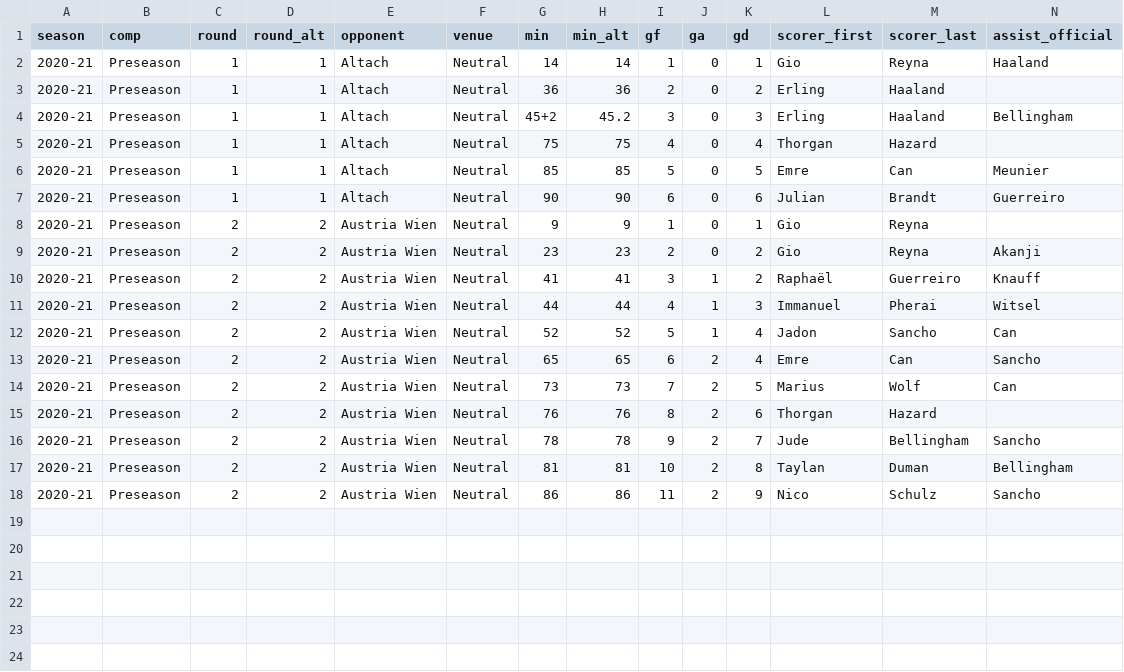
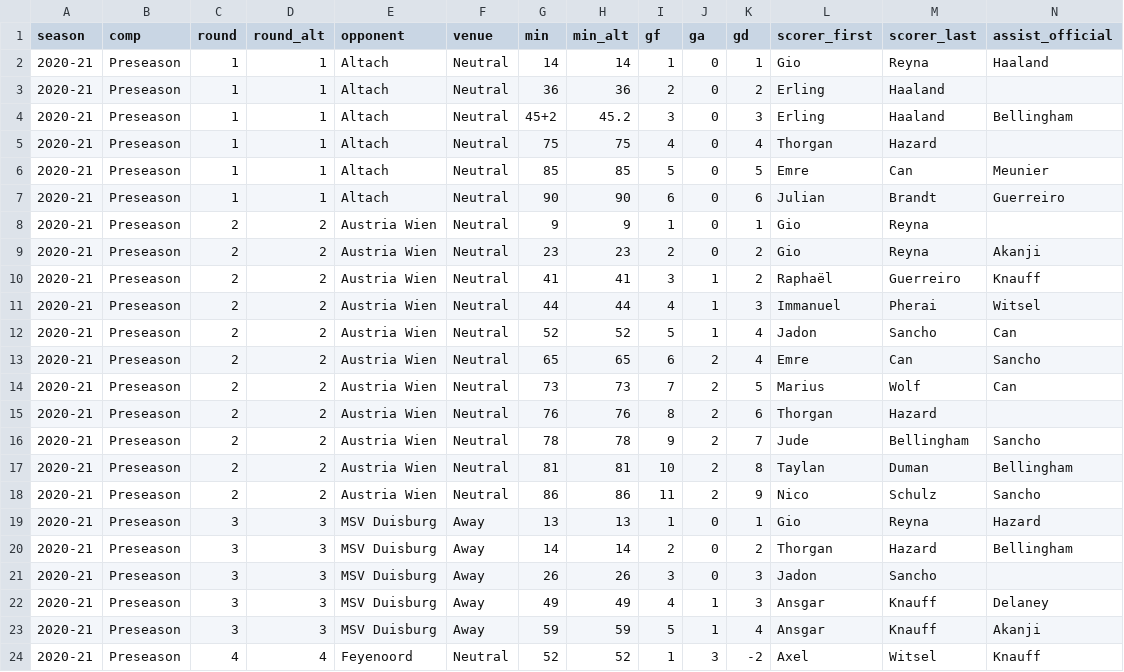
Before and after one commit to adarowski/bvb, a CSV file: _data/stats-2020-2021-preseason/goals.csv, drawn as a sheet; only a part is shown; rows hold the shown columns only; the diff names each change by its address in the sheet, - before the commit and + after, or states it on an @@ line.

Commit message:
Preseason stats update

```diff
--- a/_data/stats-2020-2021-preseason/goals.csv
+++ b/_data/stats-2020-2021-preseason/goals.csv
+row 19: 2020-21 | Preseason | 3 | 3 | MSV Duisburg | Away | 13 | 13 | 1 | 0 | 1 | Gio | Reyna | Hazard
+row 20: 2020-21 | Preseason | 3 | 3 | MSV Duisburg | Away | 14 | 14 | 2 | 0 | 2 | Thorgan | Hazard | Bellingham
+row 21: 2020-21 | Preseason | 3 | 3 | MSV Duisburg | Away | 26 | 26 | 3 | 0 | 3 | Jadon | Sancho
+row 22: 2020-21 | Preseason | 3 | 3 | MSV Duisburg | Away | 49 | 49 | 4 | 1 | 3 | Ansgar | Knauff | Delaney
+row 23: 2020-21 | Preseason | 3 | 3 | MSV Duisburg | Away | 59 | 59 | 5 | 1 | 4 | Ansgar | Knauff | Akanji
+row 24: 2020-21 | Preseason | 4 | 4 | Feyenoord | Neutral | 52 | 52 | 1 | 3 | -2 | Axel | Witsel | Knauff
```
Also changed, not shown: _data/players.csv, 13 other files.
